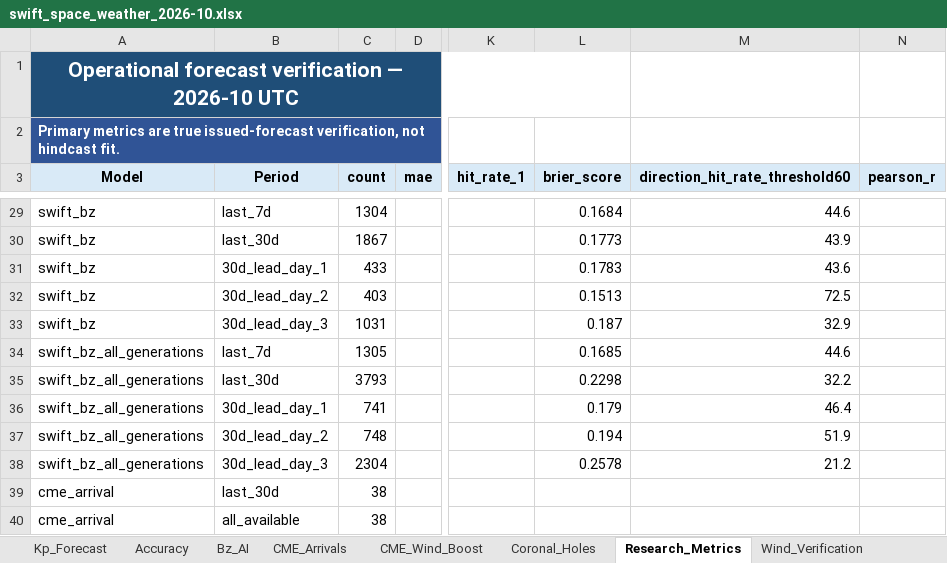
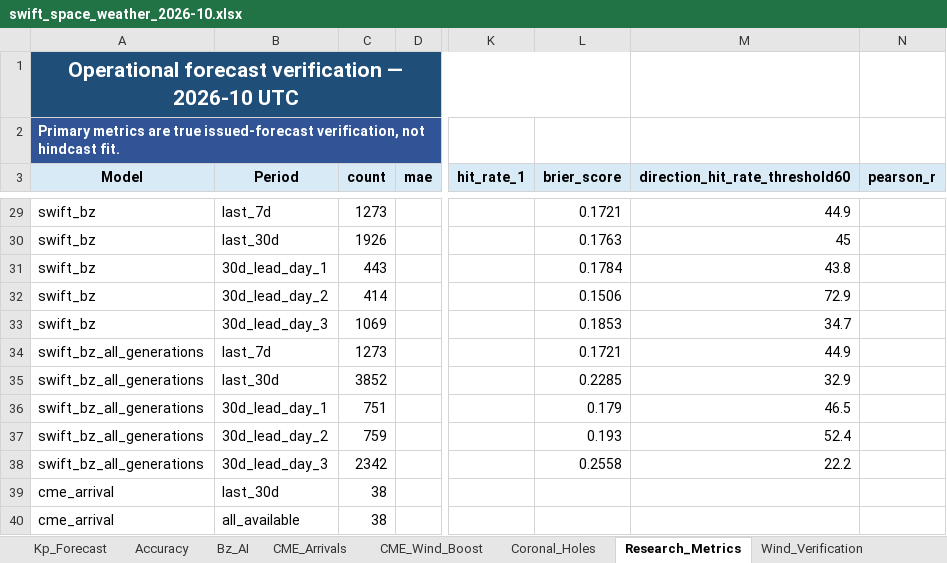
Before and after one commit to sgsy4c2zh7-tech/GEO-SAT-Thread, an Excel workbook: docs/reports/swift_space_weather_2026-10.xlsx, sheet Research_Metrics, drawn as a sheet; only a part is shown, gaps mark what is left out; values as stored, in another font and other column widths than the file's, no borders; the diff covers the shown part only; the diff names each change by its address in the sheet, - before the commit and + after, or states it on an @@ line.

```diff
--- a/docs/reports/swift_space_weather_2026-10.xlsx (sheet Research_Metrics)
+++ b/docs/reports/swift_space_weather_2026-10.xlsx (sheet Research_Metrics)
-C29 (count): 1304
+C29 (count): 1273
-L29 (brier_score): 0.1684
+L29 (brier_score): 0.1721
-M29 (direction_hit_rate_threshold60): 44.6
+M29 (direction_hit_rate_threshold60): 44.9
-C30 (count): 1867
+C30 (count): 1926
-L30 (brier_score): 0.1773
+L30 (brier_score): 0.1763
-M30 (direction_hit_rate_threshold60): 43.9
+M30 (direction_hit_rate_threshold60): 45
-C31 (count): 433
+C31 (count): 443
-L31 (brier_score): 0.1783
+L31 (brier_score): 0.1784
-M31 (direction_hit_rate_threshold60): 43.6
+M31 (direction_hit_rate_threshold60): 43.8
-C32 (count): 403
+C32 (count): 414
-L32 (brier_score): 0.1513
+L32 (brier_score): 0.1506
-M32 (direction_hit_rate_threshold60): 72.5
+M32 (direction_hit_rate_threshold60): 72.9
-C33 (count): 1031
+C33 (count): 1069
-L33 (brier_score): 0.187
+L33 (brier_score): 0.1853
-M33 (direction_hit_rate_threshold60): 32.9
+M33 (direction_hit_rate_threshold60): 34.7
-C34 (count): 1305
+C34 (count): 1273
-L34 (brier_score): 0.1685
+L34 (brier_score): 0.1721
-M34 (direction_hit_rate_threshold60): 44.6
+M34 (direction_hit_rate_threshold60): 44.9
-C35 (count): 3793
+C35 (count): 3852
-L35 (brier_score): 0.2298
+L35 (brier_score): 0.2285
-M35 (direction_hit_rate_threshold60): 32.2
+M35 (direction_hit_rate_threshold60): 32.9
-C36 (count): 741
+C36 (count): 751
-M36 (direction_hit_rate_threshold60): 46.4
+M36 (direction_hit_rate_threshold60): 46.5
-C37 (count): 748
+C37 (count): 759
-L37 (brier_score): 0.194
+L37 (brier_score): 0.193
-M37 (direction_hit_rate_threshold60): 51.9
+M37 (direction_hit_rate_threshold60): 52.4
-C38 (count): 2304
+C38 (count): 2342
-L38 (brier_score): 0.2578
+L38 (brier_score): 0.2558
-M38 (direction_hit_rate_threshold60): 21.2
+M38 (direction_hit_rate_threshold60): 22.2
```
Also changed, not shown: 11 added rows, 11 removed rows and 64 edited cells elsewhere in this sheet, sheet ENLIL_Earth, sheet ENLIL_Verification, sheet Wind_Verification, sheet Wind_Fcst_History, sheet Bz_Verification, sheet Internal_Charging, 22 more sheets, charts or pictures, 54 other files.
